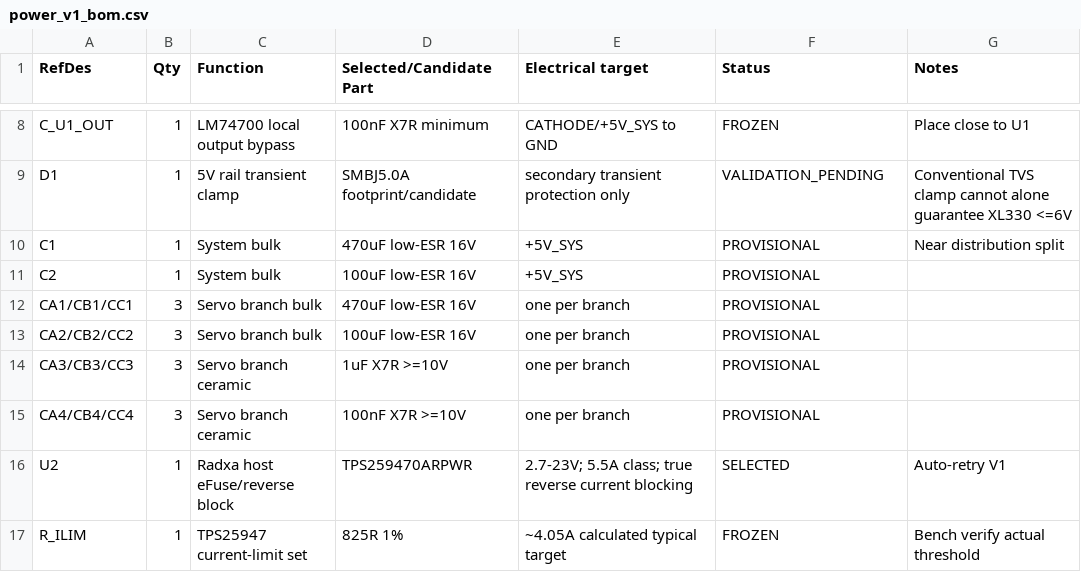
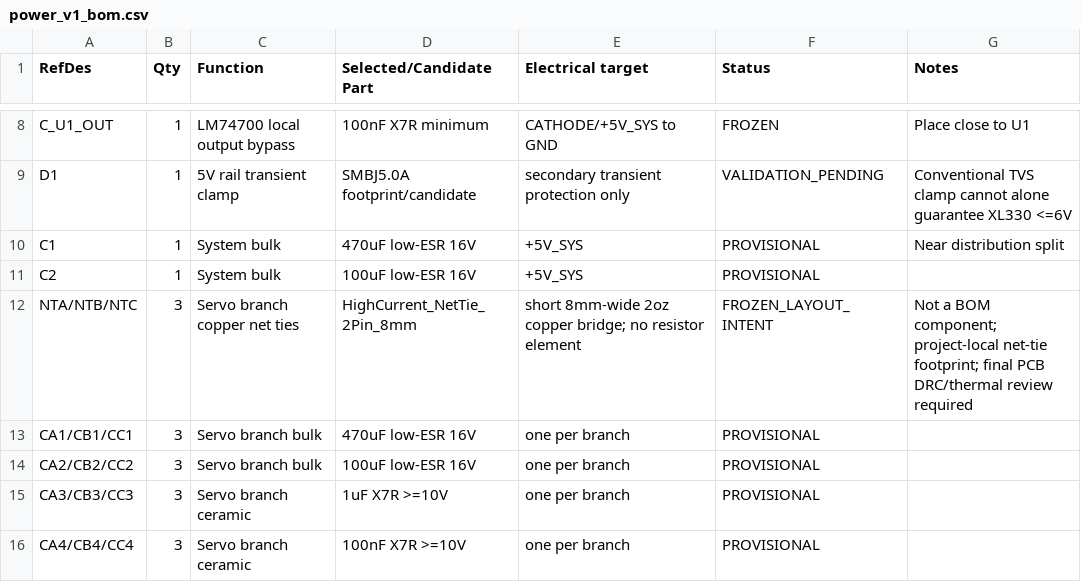
Before and after one commit to juper007/radxa-zero3w-robot-hat, a CSV file: production/bom/power_v1_bom.csv, drawn as a sheet; only a part is shown, gaps mark what is left out; the shorter side is filled out with more unchanged rows; the diff names each change by its address in the sheet, - before the commit and + after, or states it on an @@ line.

Commit message:
replace unverified 2512 zero-ohm branch links with copper net ties in BOM

```diff
--- a/production/bom/power_v1_bom.csv
+++ b/production/bom/power_v1_bom.csv
+row 12: NTA/NTB/NTC | 3 | Servo branch copper net ties | HighCurrent_NetTie_2Pin_8mm | short 8mm-wide 2oz copper bridge; no resistor element | FROZEN_LAYOUT_INTENT | Not a BOM component; project-local net-tie footprint; final PCB DRC/thermal review required
```
